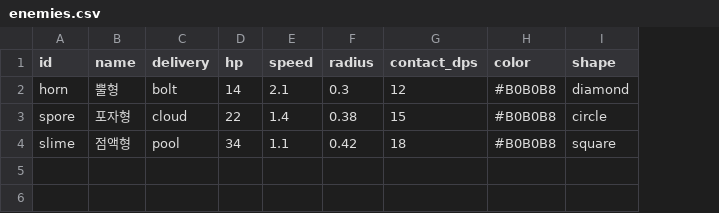
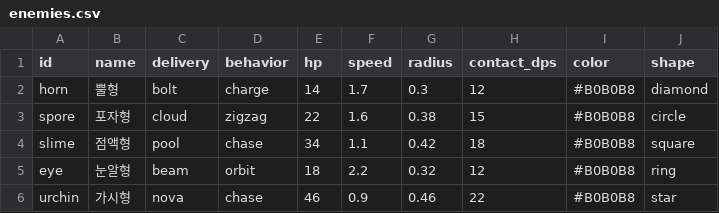
Before and after one commit to choieuihyun/First_Game, a CSV file: Assets/Resources/Data/enemies.csv, drawn as a sheet; addresses are those after the commit; the diff names each change by its address in the sheet, - before the commit and + after, or states it on an @@ line.

```diff
--- a/Assets/Resources/Data/enemies.csv
+++ b/Assets/Resources/Data/enemies.csv
+column D (behavior), rows 2-4: charge | zigzag | chase
-F2 (speed): 2.1
+F2 (speed): 1.7
-F3 (speed): 1.4
+F3 (speed): 1.6
+row 5: eye | 눈알형 | beam | orbit | 18 | 2.2 | 0.32 | 12 | #B0B0B8 | ring
+row 6: urchin | 가시형 | nova | chase | 46 | 0.9 | 0.46 | 22 | #B0B0B8 | star
```
Also changed, not shown: Assets/Resources/Data/balance.csv, Assets/Resources/Data/effects.csv, 37 other files.
